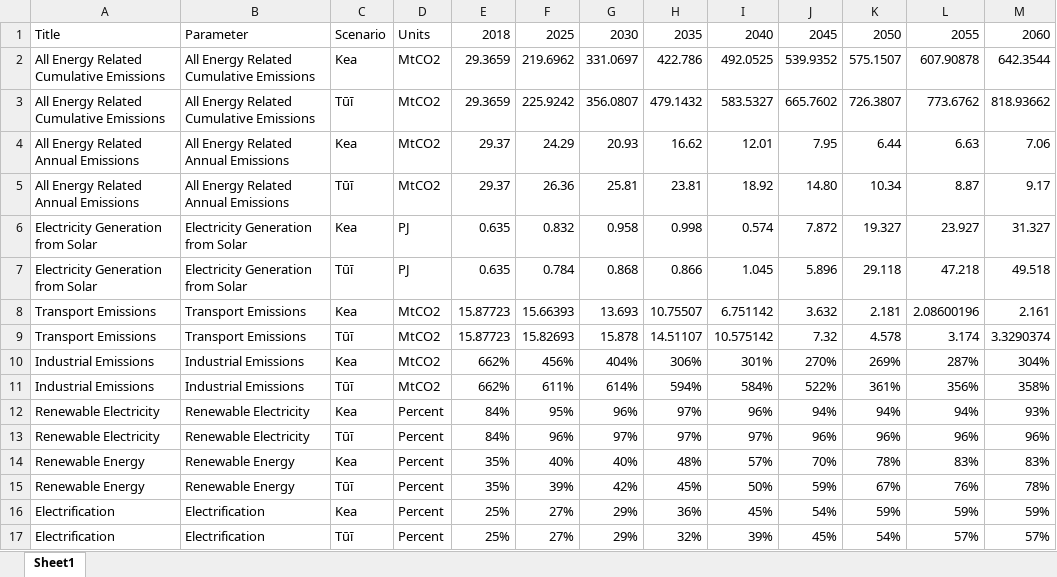
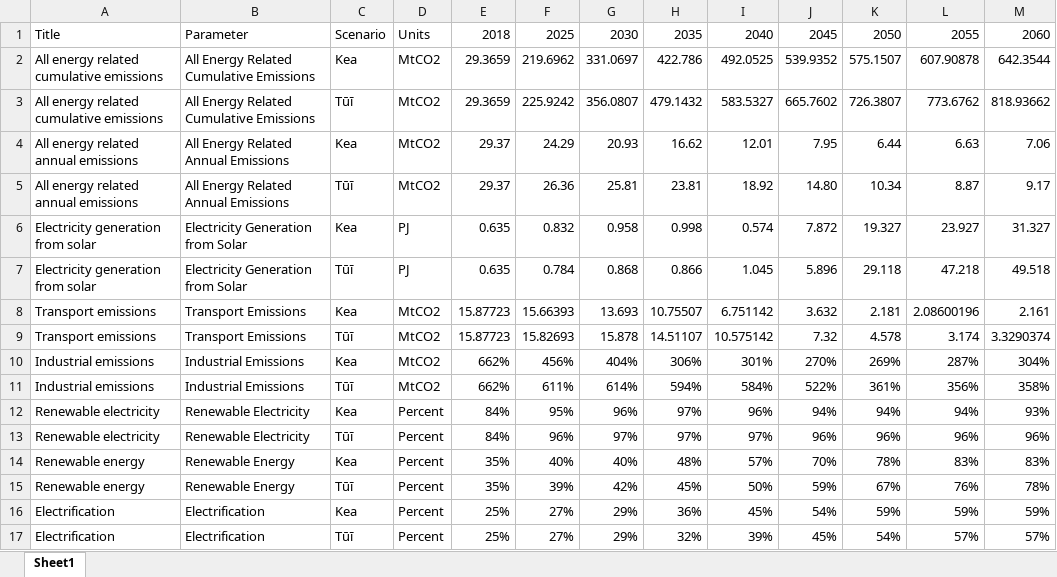
Before and after one commit to EECA-NZ/TIMES-NZ-Visualisation, an Excel workbook: TIMES_shiny/data_cleaning/Key-Insight.xlsx, sheet Sheet1, drawn as a sheet; values as stored, in another font and other column widths than the file's, no borders; the diff names each change by its address in the sheet, - before the commit and + after, or states it on an @@ line.

```diff
--- a/TIMES_shiny/data_cleaning/Key-Insight.xlsx (sheet Sheet1)
+++ b/TIMES_shiny/data_cleaning/Key-Insight.xlsx (sheet Sheet1)
-A2:A3: All Energy Related Cumulative Emissions
+A2:A3: All energy related cumulative emissions
-A4:A5: All Energy Related Annual Emissions
+A4:A5: All energy related annual emissions
-A6:A7: Electricity Generation from Solar
+A6:A7: Electricity generation from solar
-A8:A9: Transport Emissions
+A8:A9: Transport emissions
-A10:A11: Industrial Emissions
+A10:A11: Industrial emissions
-A12:A13: Renewable Electricity
+A12:A13: Renewable electricity
-A14:A15: Renewable Energy
+A14:A15: Renewable energy
```
Also changed, not shown: TIMES_shiny/data_cleaning/Assumptions.xlsx, TIMES_shiny/data_cleaning/Schema.xlsx, 6 other files.
